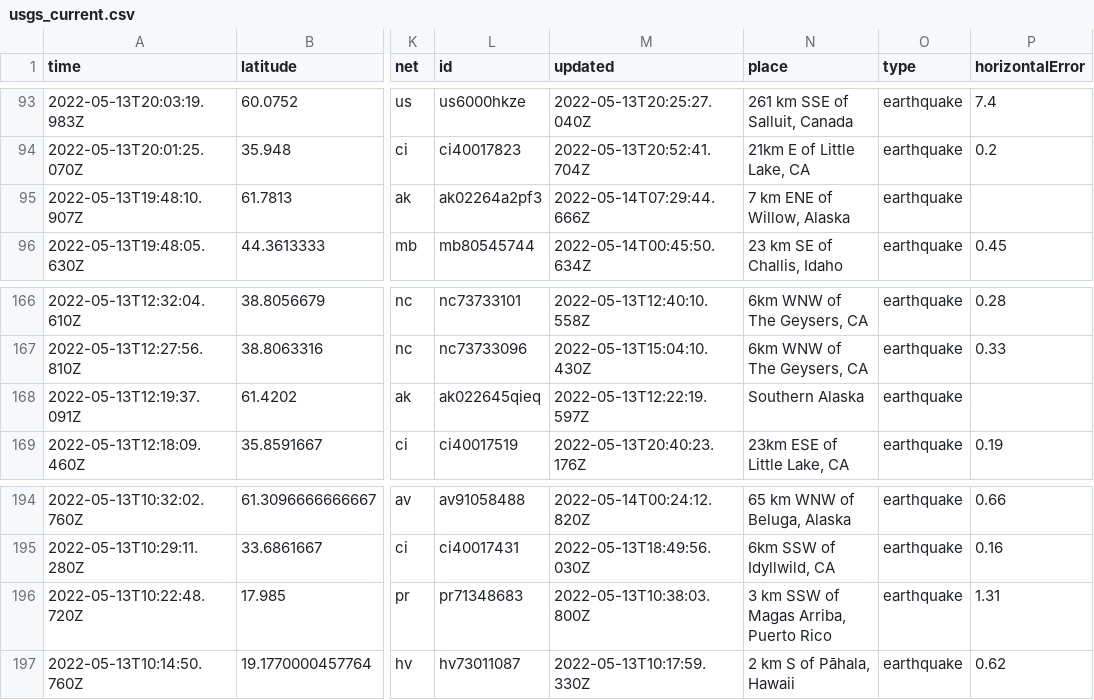
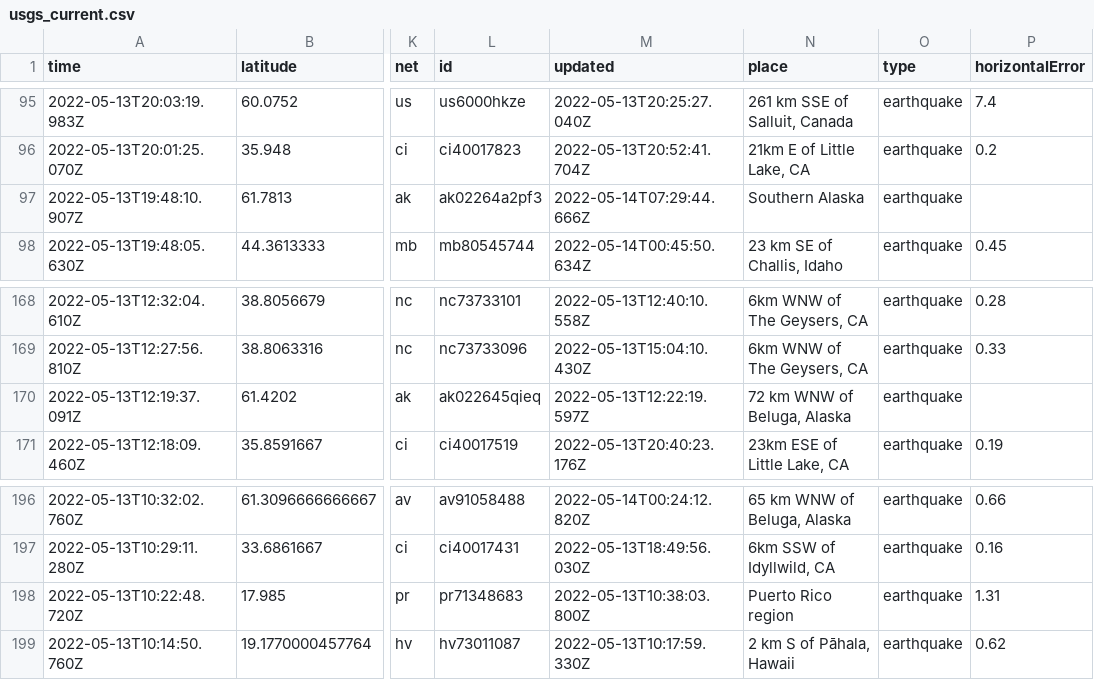
Before and after one commit to kmaepetrin/nicar22-github-actions, a CSV file: usgs_current.csv, drawn as a sheet; only a part is shown, gaps mark what is left out; addresses are those after the commit; the diff covers the shown part only; the diff names each change by its address in the sheet, - before the commit and + after, or states it on an @@ line.

```diff
--- a/usgs_current.csv
+++ b/usgs_current.csv
-N97 (place): 7 km ENE of Willow, Alaska
+N97 (place): Southern Alaska
-N170 (place): Southern Alaska
+N170 (place): 72 km WNW of Beluga, Alaska
-N198 (place): 3 km SSW of Magas Arriba, Puerto Rico
+N198 (place): Puerto Rico region
```
Also changed, not shown: 2 added rows, 1 removed row and 5 edited cells elsewhere in this file, 1 other file.
